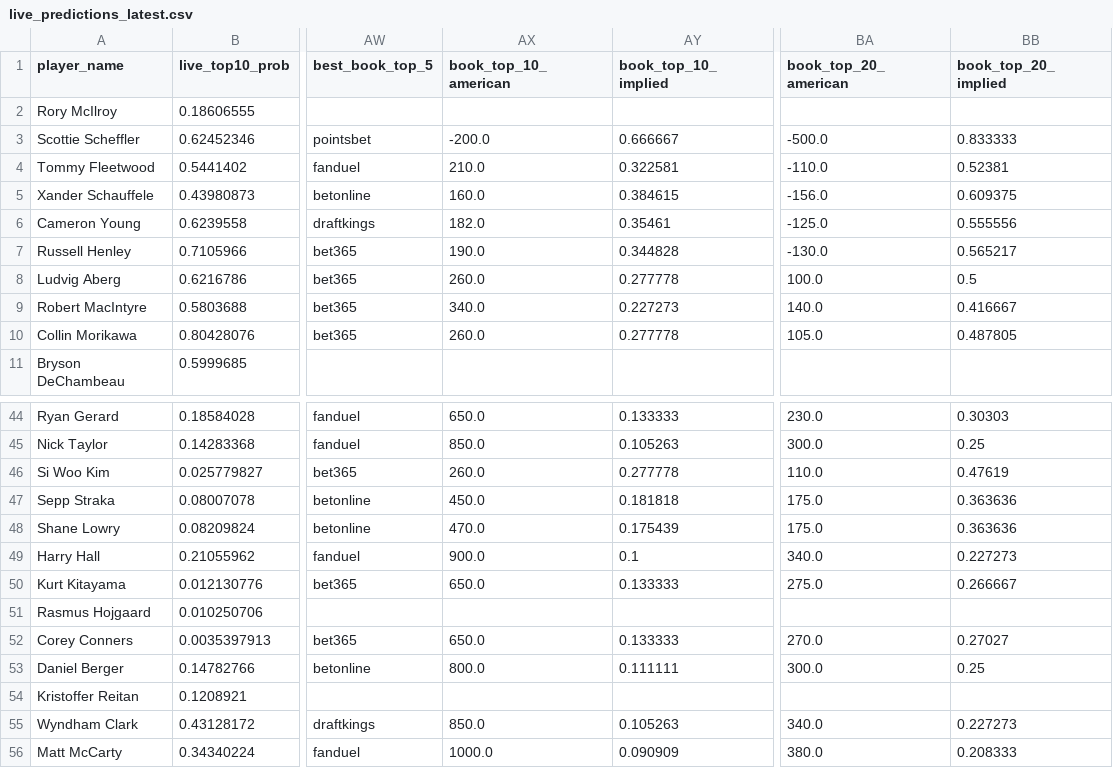
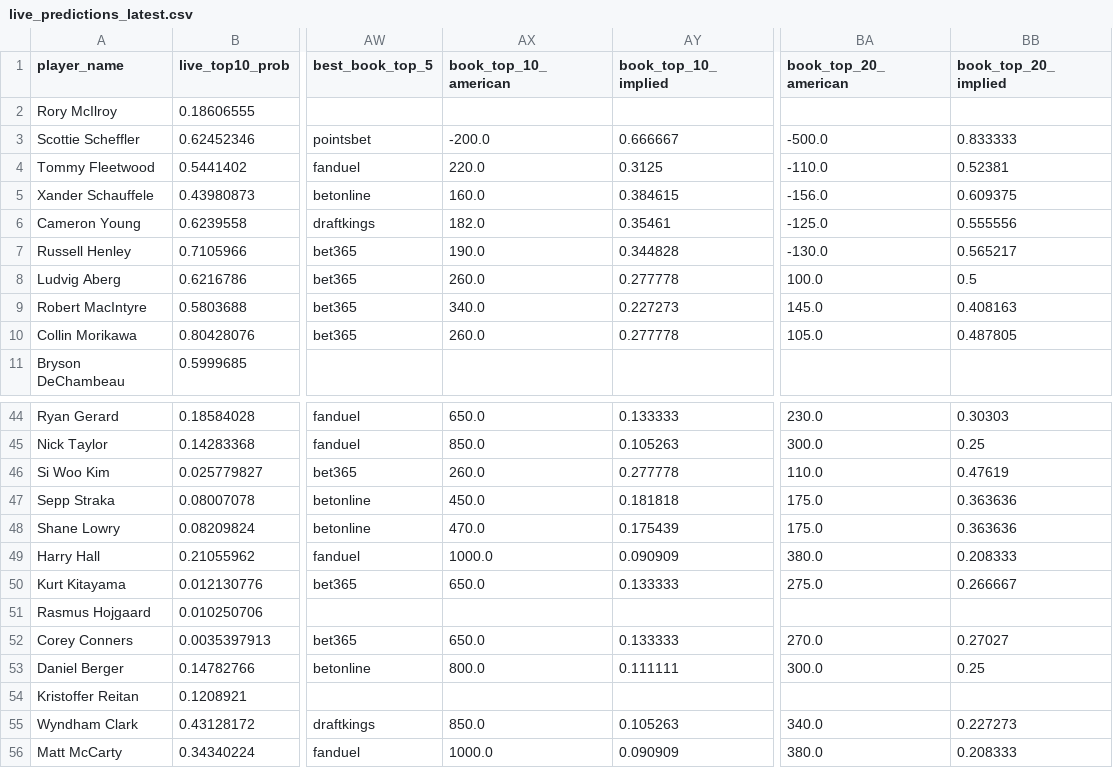
Before and after one commit to dylanjaynes/augusta-national-model, a CSV file: data/live/live_predictions_latest.csv, drawn as a sheet; only a part is shown, gaps mark what is left out; the diff covers the shown part only; the diff names each change by its address in the sheet, - before the commit and + after, or states it on an @@ line.

```diff
--- a/data/live/live_predictions_latest.csv
+++ b/data/live/live_predictions_latest.csv
-AX4 (book_top_10_american): 210.0
+AX4 (book_top_10_american): 220.0
-AY4 (book_top_10_implied): 0.322581
+AY4 (book_top_10_implied): 0.3125
-BA9 (book_top_20_american): 140.0
+BA9 (book_top_20_american): 145.0
-BB9 (book_top_20_implied): 0.416667
+BB9 (book_top_20_implied): 0.408163
-AX49 (book_top_10_american): 900.0
+AX49 (book_top_10_american): 1000.0
-AY49 (book_top_10_implied): 0.1
+AY49 (book_top_10_implied): 0.090909
-BA49 (book_top_20_american): 340.0
+BA49 (book_top_20_american): 380.0
-BB49 (book_top_20_implied): 0.227273
+BB49 (book_top_20_implied): 0.208333
```
Also changed, not shown: 32 edited cells elsewhere in this file.
